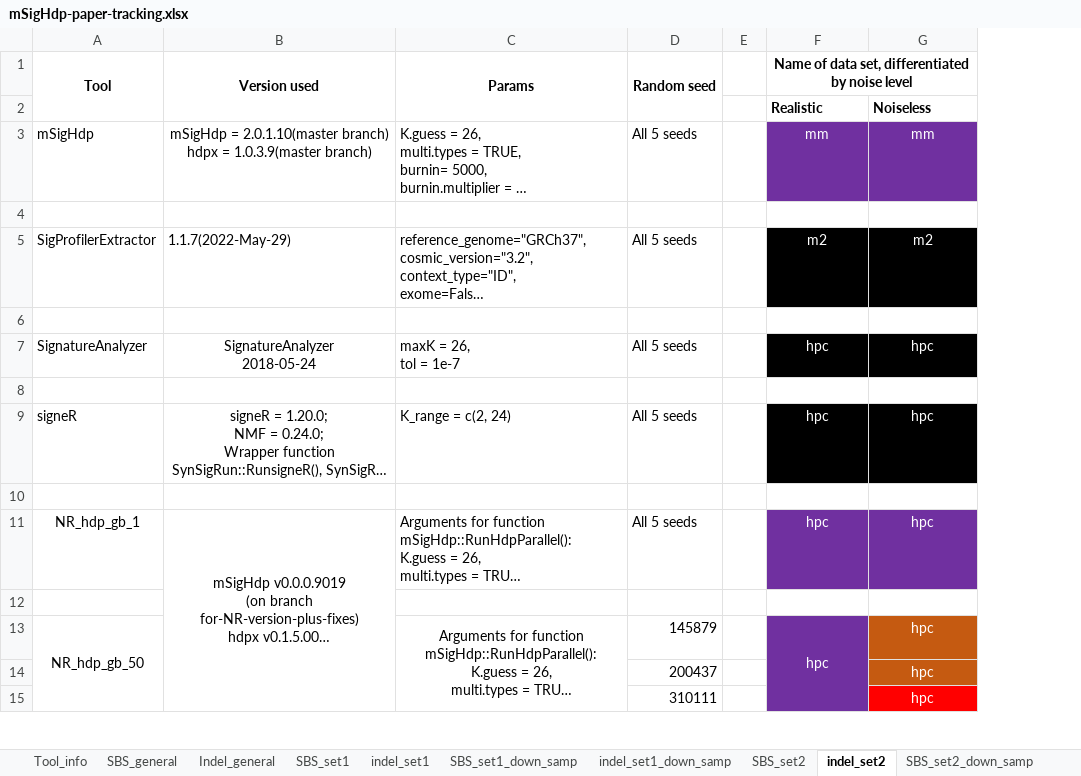
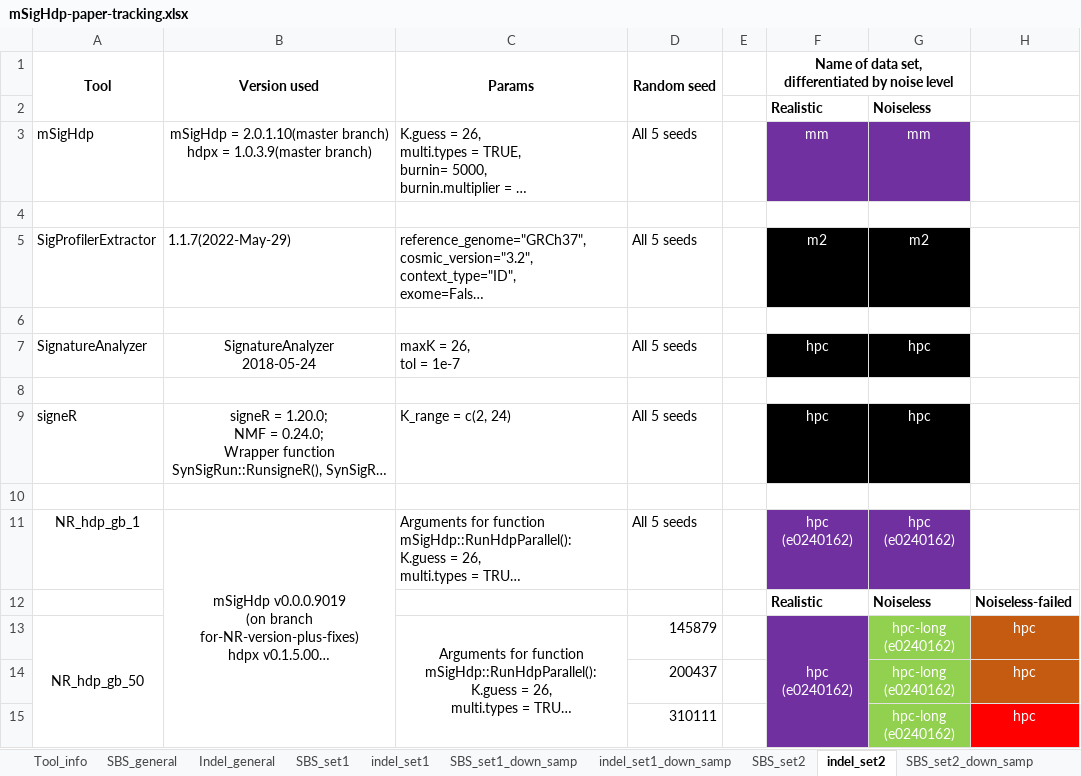
Before and after one commit to steverozen/mSigHdp_paper_sup_files_x1, an Excel workbook: mSigHdp-paper-tracking.xlsx, sheet indel_set2, drawn as a sheet; only a part is shown; long unchanged cells end in …; values as stored, in another font and other column widths than the file's, no borders; removed rows and columns are numbered as before the commit, all else as after; ↵ is a line break in a cell; the diff names each change by its address in the sheet, - before the commit and + after, or states it on an @@ line.

Commit message:
Updated mSigHdp-paper-tracking.xlsx:
Started re-running
1. mSigHdp_ds_10k on SBS_set2/Realistic
2. NR_hdp_gb_50 on indel_set2/Noiseless

```diff
--- a/mSigHdp-paper-tracking.xlsx (sheet indel_set2)
+++ b/mSigHdp-paper-tracking.xlsx (sheet indel_set2)
+column G, rows 2-15: Noiseless | mm |  | m2 |  | hpc |  | hpc |  | hpc (e0240162) | Noiseless | hpc-long ↵ (e0240162) | hpc-long ↵ (e0240162) | hpc-long ↵ (e0240162)
-F1:G1 merged
+F1:G1 merged
-H2: Noiseless
+H2: (empty)
-H3: mm
+H3: (empty)
-H3 fill: #7030A0
+H3 fill: none
-H5: m2
+H5: (empty)
-H5 fill: #000000
+H5 fill: none
-H7: hpc
+H7: (empty)
-H7 fill: #000000
+H7 fill: none
-H9: hpc
+H9: (empty)
-H9 fill: #000000
+H9 fill: none
-F11: hpc
+F11: hpc (e0240162)
-H11: hpc
+H11: (empty)
-H11 fill: #7030A0
+H11 fill: none
-row 12: (empty)
+row 12:  |  |  |  |  | Realistic | Noiseless | Noiseless-failed
-F13: hpc
+F13: hpc (e0240162)
```
Also changed, not shown: sheet indel_set2_down_samp, sheet SBS_set2_down_samp, sheet SBS_set2.
